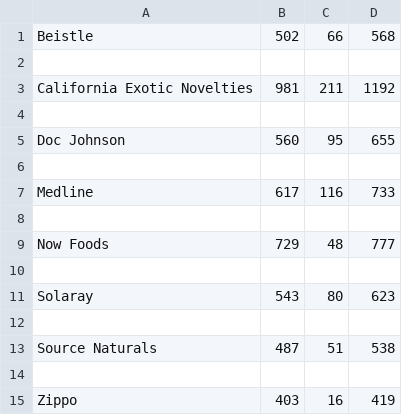
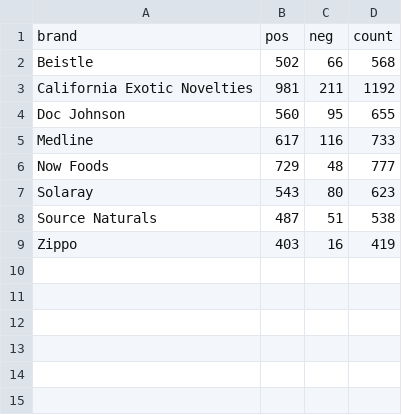
Before and after one commit to chethankumarka/Amazon-Data-Visualization, a CSV file: Processed Files/Health/health-bubbleCloud.csv, drawn as a sheet.

```diff
--- a/Processed Files/Health/health-bubbleCloud.csv
+++ b/Processed Files/Health/health-bubbleCloud.csv
@@ -1,15 +1,9 @@
+brand, pos, neg, count
 Beistle,502,66,568
-
 California Exotic Novelties,981,211,1192
-
 Doc Johnson,560,95,655
-
 Medline,617,116,733
-
 Now Foods,729,48,777
-
 Solaray,543,80,623
-
 Source Naturals,487,51,538
-
 Zippo,403,16,419
```
Also changed, not shown: Processed Files/Movies/movies-bubbleCloud.csv, Processed Files/Sports/sports-bubbleCloud.csv, 16 other files.
